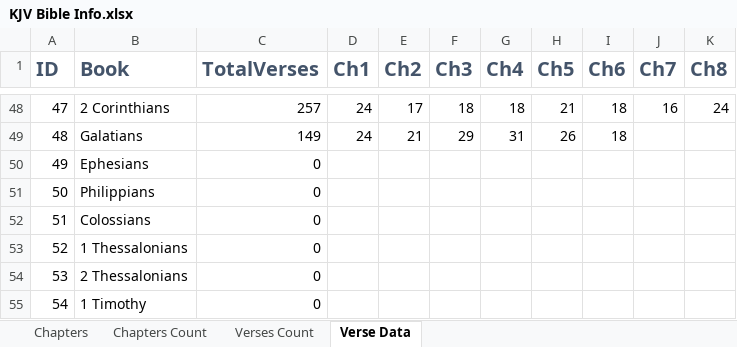
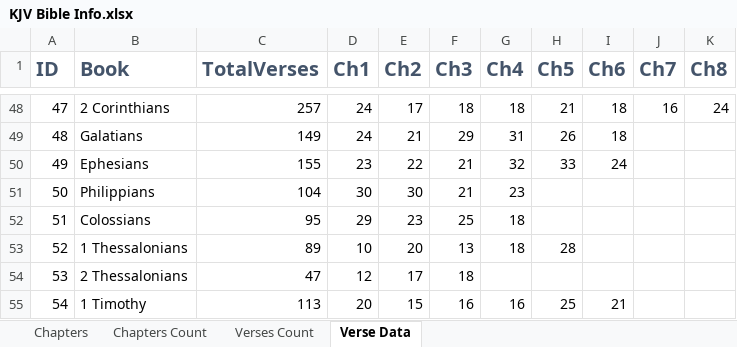
Before and after one commit to xinthose/personal_website, an Excel workbook: ref/KJV Bible Info.xlsx, sheet Verse Data, drawn as a sheet; only a part is shown, gaps mark what is left out; values as stored, in another font and other column widths than the file's, no borders; the diff covers the shown part only; the diff names each change by its address in the sheet, - before the commit and + after, or states it on an @@ line.

Commit message:
all books done; praise God!

```diff
--- a/ref/KJV Bible Info.xlsx (sheet Verse Data)
+++ b/ref/KJV Bible Info.xlsx (sheet Verse Data)
-C50 (TotalVerses): 0
+C50 (TotalVerses): 155
-D50 (Ch1): (empty)
+D50 (Ch1): 23
-E50 (Ch2): (empty)
+E50 (Ch2): 22
-F50:F51 (Ch3): (empty)
+F50:F51 (Ch3): 21
-G50 (Ch4): (empty)
+G50 (Ch4): 32
-H50 (Ch5): (empty)
+H50 (Ch5): 33
-I50 (Ch6): (empty)
+I50 (Ch6): 24
-C51 (TotalVerses): 0
+C51 (TotalVerses): 104
-D51 (Ch1): (empty)
+D51 (Ch1): 30
-E51 (Ch2): (empty)
+E51 (Ch2): 30
-G51 (Ch4): (empty)
+G51 (Ch4): 23
-C52 (TotalVerses): 0
+C52 (TotalVerses): 95
-D52 (Ch1): (empty)
+D52 (Ch1): 29
-E52 (Ch2): (empty)
+E52 (Ch2): 23
-F52 (Ch3): (empty)
+F52 (Ch3): 25
-G52:G53 (Ch4): (empty)
+G52:G53 (Ch4): 18
-C53 (TotalVerses): 0
+C53 (TotalVerses): 89
-D53 (Ch1): (empty)
+D53 (Ch1): 10
-E53 (Ch2): (empty)
+E53 (Ch2): 20
-F53 (Ch3): (empty)
+F53 (Ch3): 13
-H53 (Ch5): (empty)
+H53 (Ch5): 28
-C54 (TotalVerses): 0
+C54 (TotalVerses): 47
-D54 (Ch1): (empty)
+D54 (Ch1): 12
-E54 (Ch2): (empty)
+E54 (Ch2): 17
-F54 (Ch3): (empty)
+F54 (Ch3): 18
-C55 (TotalVerses): 0
+C55 (TotalVerses): 113
-D55 (Ch1): (empty)
+D55 (Ch1): 20
-E55 (Ch2): (empty)
+E55 (Ch2): 15
-F55 (Ch3): (empty)
+F55 (Ch3): 16
-G55 (Ch4): (empty)
+G55 (Ch4): 16
-H55 (Ch5): (empty)
+H55 (Ch5): 25
-I55 (Ch6): (empty)
+I55 (Ch6): 21
```
Also changed, not shown: 77 edited cells elsewhere in this sheet, sheet Verses Count.
